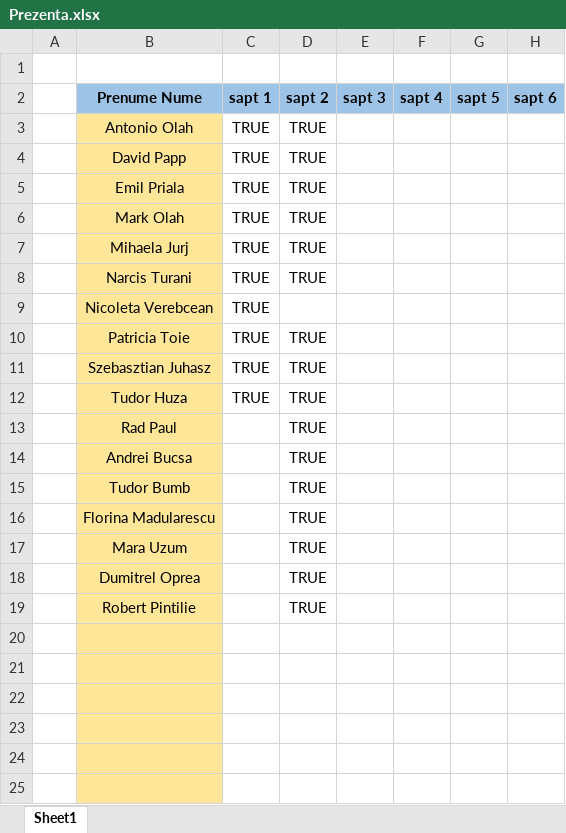
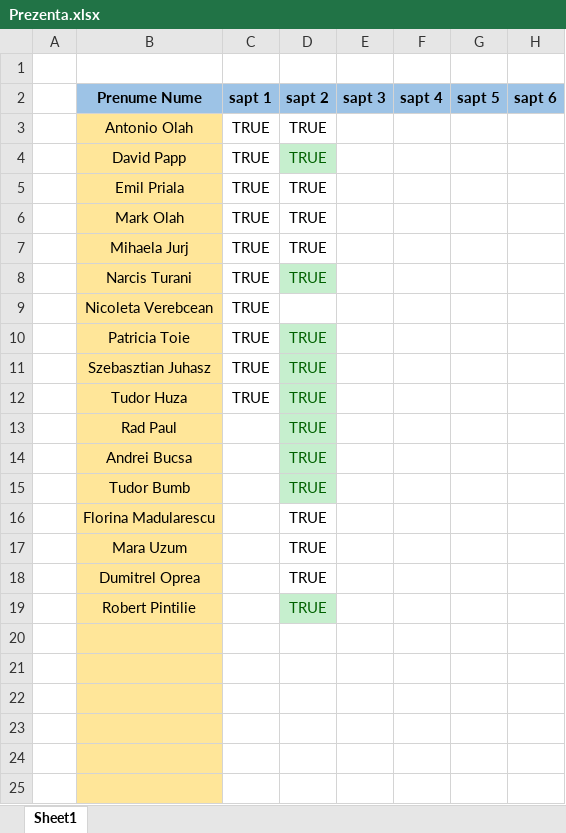
Before and after one commit to PelleRemus/Facultate_Promotia_2022_2025, an Excel workbook: CalculNumeric/Prezenta.xlsx, sheet Sheet1, drawn as a sheet; only a part is shown; values as stored, in another font and other column widths than the file's, no borders; conditional formats not drawn; the diff names each change by its address in the sheet, - before the commit and + after, or states it on an @@ line.

```diff
--- a/CalculNumeric/Prezenta.xlsx (sheet Sheet1)
+++ b/CalculNumeric/Prezenta.xlsx (sheet Sheet1)
@@ D4 fill: none → #C6EFCE, text colour: black → #006100 @@
@@ D8 fill: none → #C6EFCE, text colour: black → #006100 @@
@@ D10:D15 fill: none → #C6EFCE, text colour: black → #006100 @@
@@ D19 fill: none → #C6EFCE, text colour: black → #006100 @@
```
Also changed, not shown: 6 other files.
